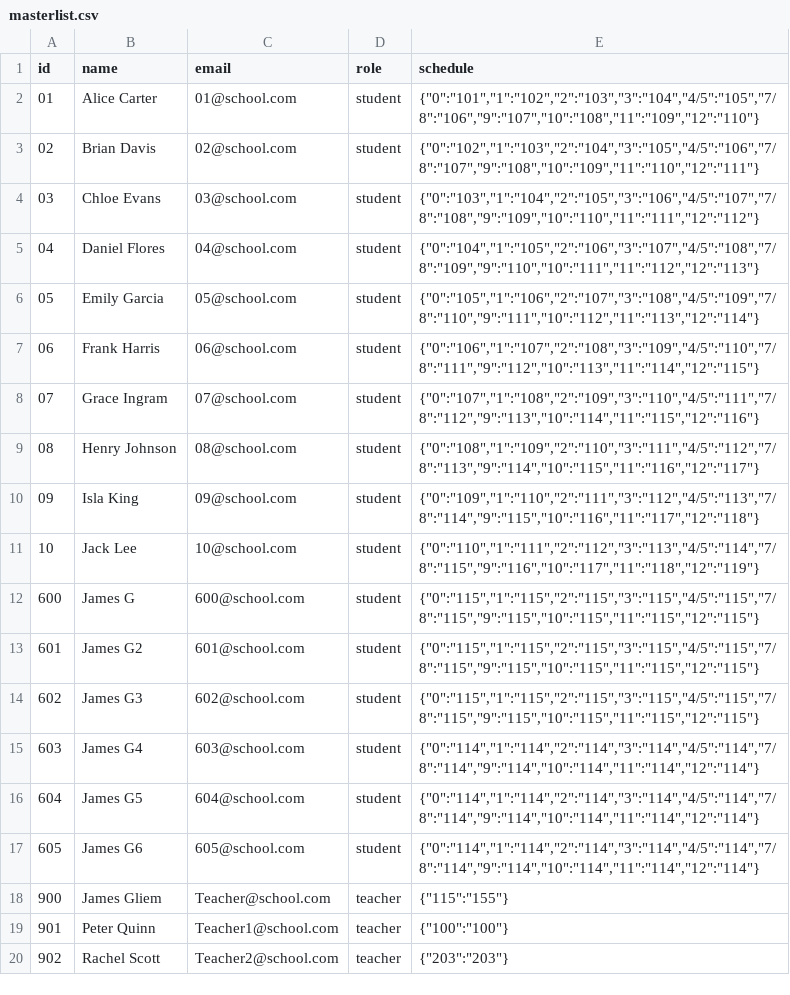
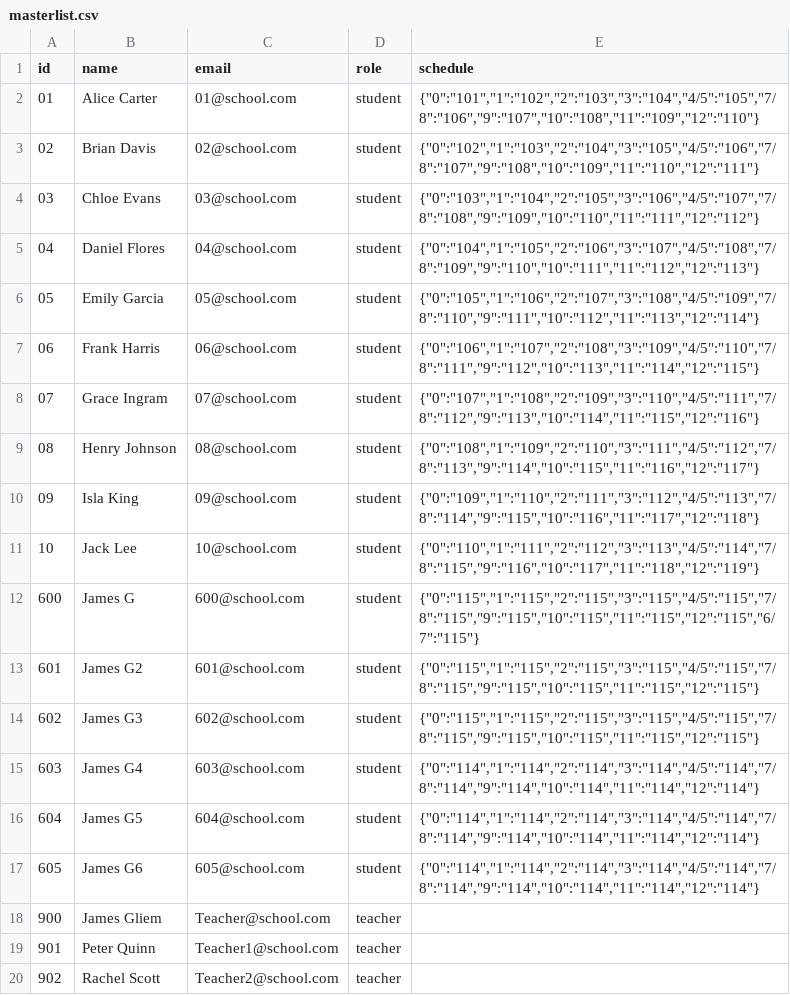
Before and after one commit to InfusedChooch/fuzzy-tribble, a CSV file: scripts/masterlist.csv, drawn as a sheet.

```diff
--- a/scripts/masterlist.csv
+++ b/scripts/masterlist.csv
@@ -11,3 +11,3 @@ id,name,email,role,schedule
 10,Jack Lee,10@school.com,student,"{""0"":""110"",""1"":""111"",""2"":""112"",""3"":""113"",""4/5"":""114"",""7/8"":""115"",""9"":""116"",""10"":""117"",""11"":""118"",""12"":""119""}"
-600,James G,600@school.com,student,"{""0"":""115"",""1"":""115"",""2"":""115"",""3"":""115"",""4/5"":""115"",""7/8"":""115"",""9"":""115"",""10"":""115"",""11"":""115"",""12"":""115""}"
+600,James G,600@school.com,student,"{""0"":""115"",""1"":""115"",""2"":""115"",""3"":""115"",""4/5"":""115"",""7/8"":""115"",""9"":""115"",""10"":""115"",""11"":""115"",""12"":""115"",""6/7"":""115""}"
 601,James G2,601@school.com,student,"{""0"":""115"",""1"":""115"",""2"":""115"",""3"":""115"",""4/5"":""115"",""7/8"":""115"",""9"":""115"",""10"":""115"",""11"":""115"",""12"":""115""}"
@@ -17,4 +17,4 @@ id,name,email,role,schedule
 605,James G6,605@school.com,student,"{""0"":""114"",""1"":""114"",""2"":""114"",""3"":""114"",""4/5"":""114"",""7/8"":""114"",""9"":""114"",""10"":""114"",""11"":""114"",""12"":""114""}"
-900,James Gliem,Teacher@school.com,teacher,"{""115"":""155""}"
-901,Peter Quinn,Teacher1@school.com,teacher,"{""100"":""100""}"
-902,Rachel Scott,Teacher2@school.com,teacher,"{""203"":""203""}"
+900,James Gliem,Teacher@school.com,teacher,
+901,Peter Quinn,Teacher1@school.com,teacher,
+902,Rachel Scott,Teacher2@school.com,teacher,
```
Also changed, not shown: 42 other files.
